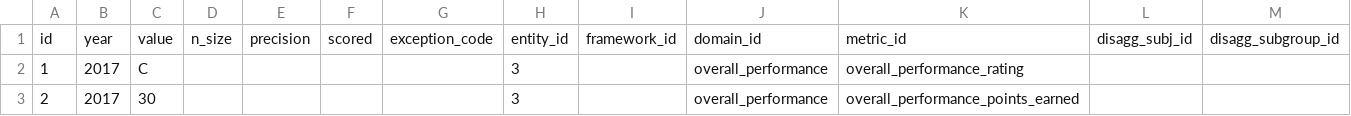
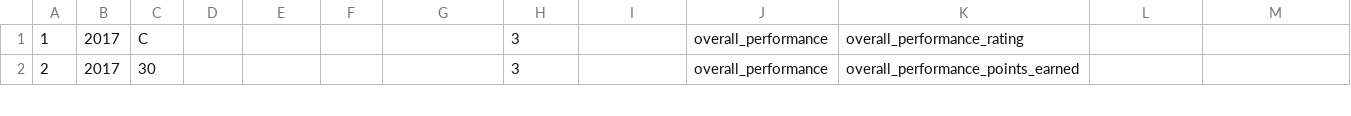
Before and after one commit to arwebb/arwebb-website.github.io, a CSV file: csv/fake_datapoints_sql.csv, drawn as a sheet; only a part is shown.

Commit message:
Remove header row

```diff
--- a/csv/fake_datapoints_sql.csv
+++ b/csv/fake_datapoints_sql.csv
@@ -1,2 +1 @@
-id,year,value,n_size,precision,scored,exception_code,entity_id,framework_id,domain_id,metric_id,disagg_subj_id,disagg_subgroup_id
 1,2017,C,,,,,3,,overall_performance,overall_performance_rating,,
```
